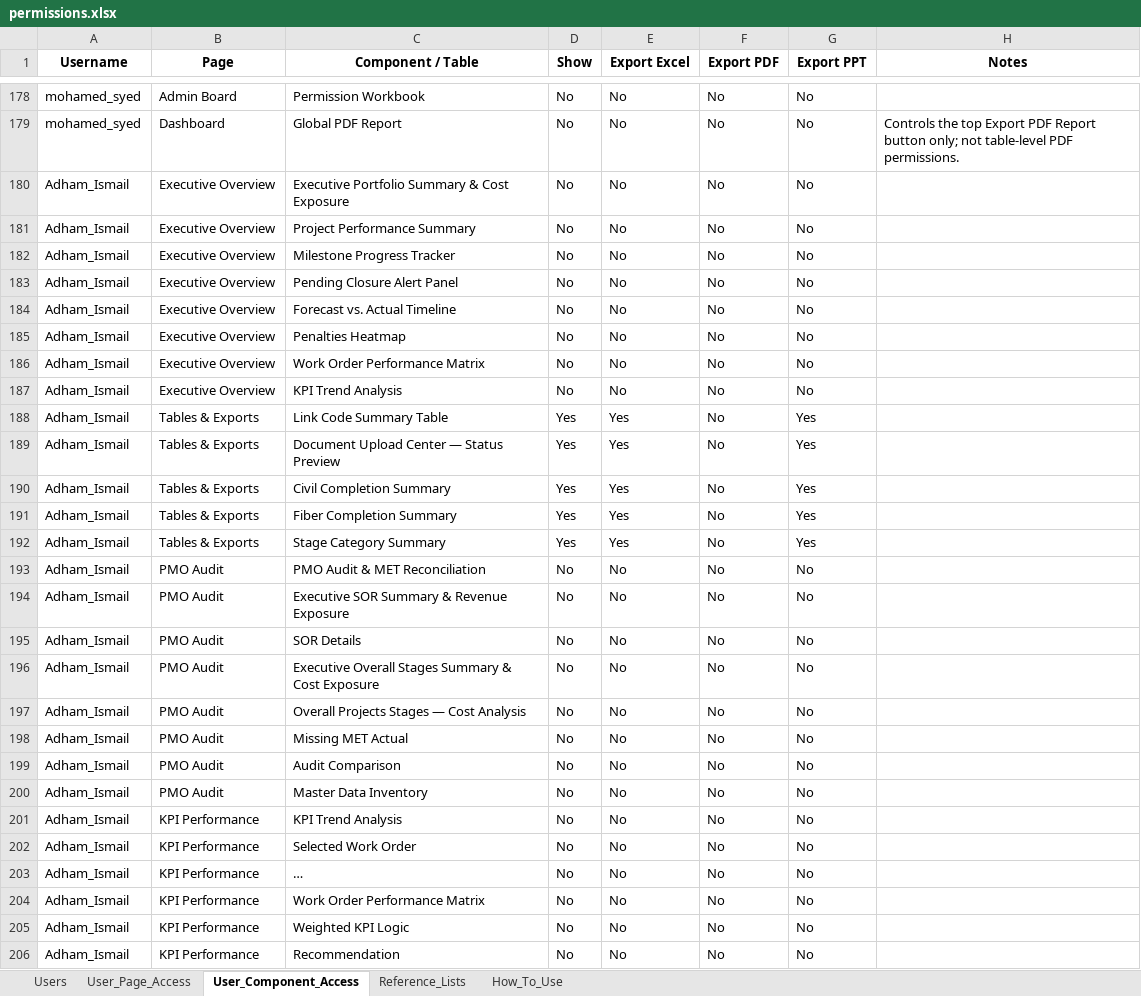
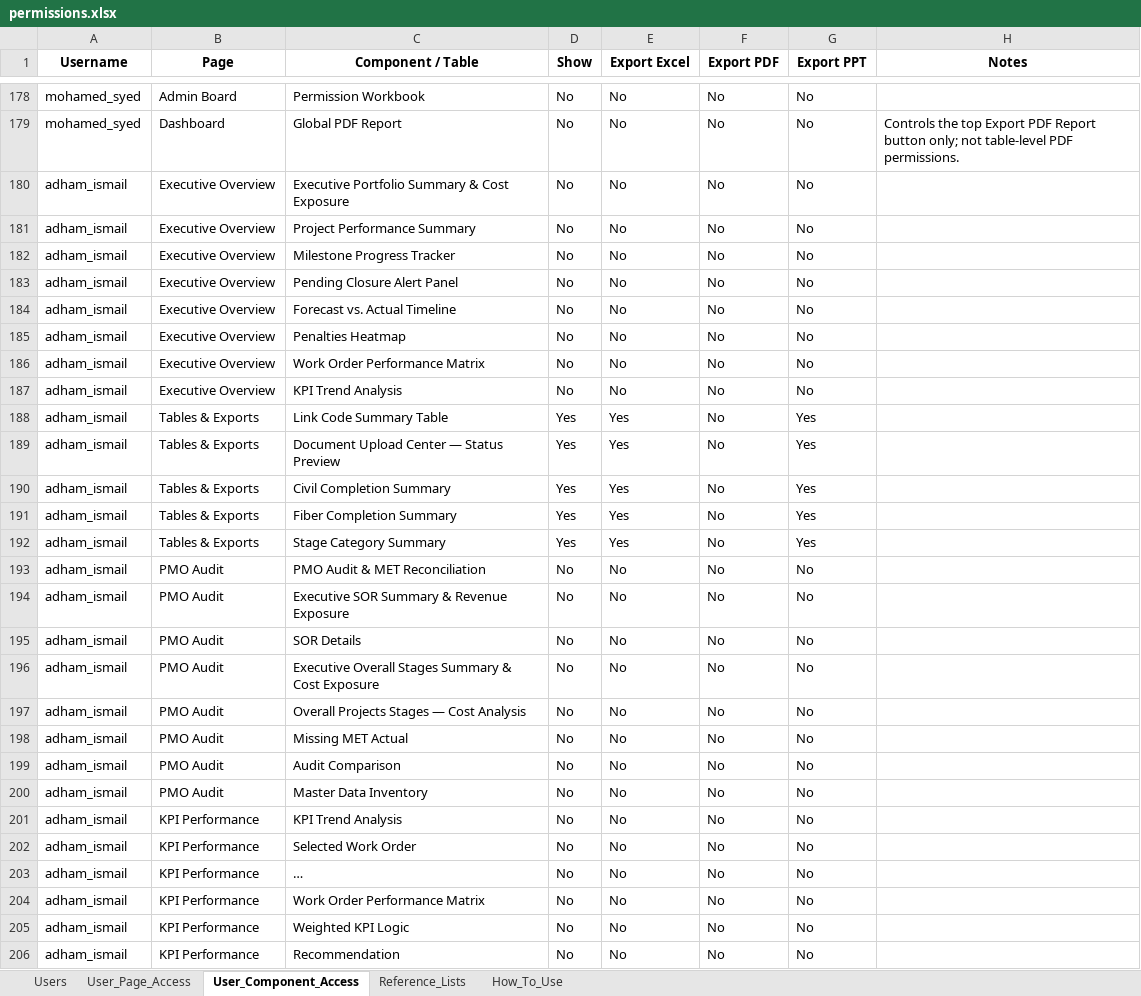
Before and after one commit to ahmedfekry-hub/Dawiyat-PMO-Executive-Portal-V2, an Excel workbook: data/permissions.xlsx, sheet User_Component_Access, drawn as a sheet; only a part is shown, gaps mark what is left out; long unchanged cells end in …; values as stored, in another font and other column widths than the file's, no borders; the diff covers the shown part only; the diff names each change by its address in the sheet, - before the commit and + after, or states it on an @@ line.

Commit message:
Add files via upload

```diff
--- a/data/permissions.xlsx (sheet User_Component_Access)
+++ b/data/permissions.xlsx (sheet User_Component_Access)
-A180:A206 (Username): Adham_Ismail
+A180:A206 (Username): adham_ismail
```
Also changed, not shown: 243 edited cells elsewhere in this sheet, sheet User_Page_Access.
